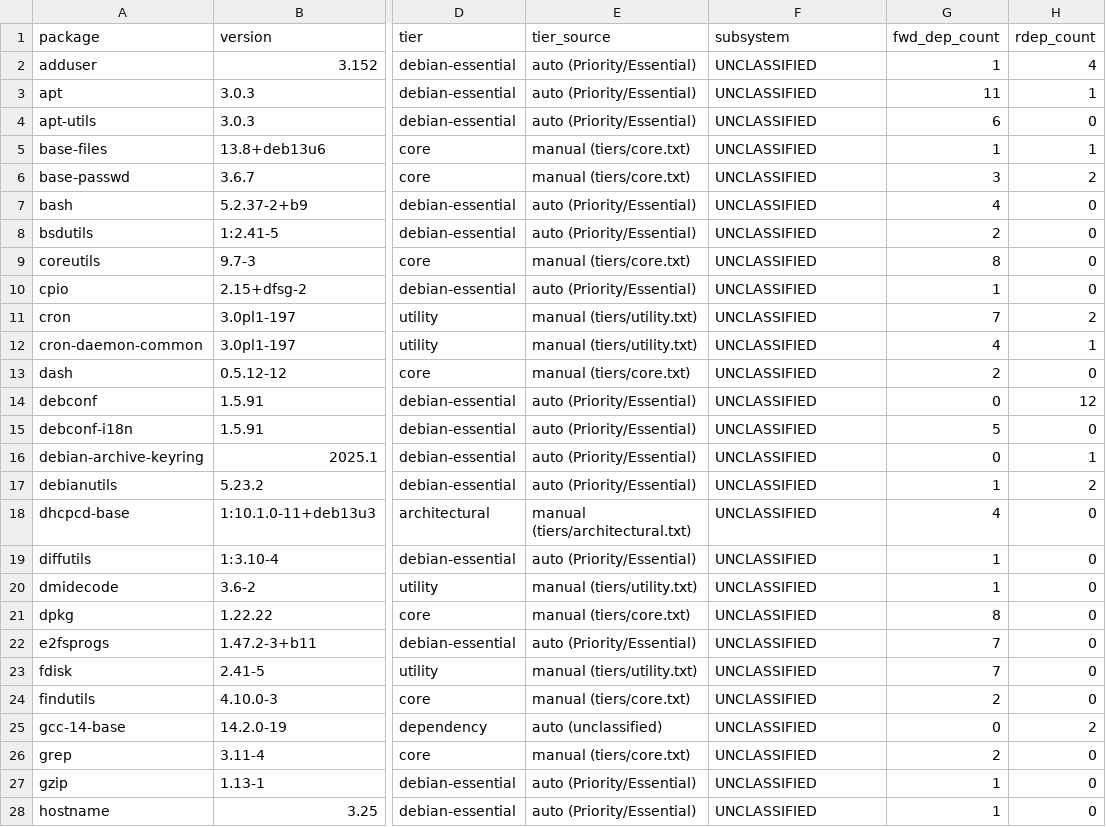
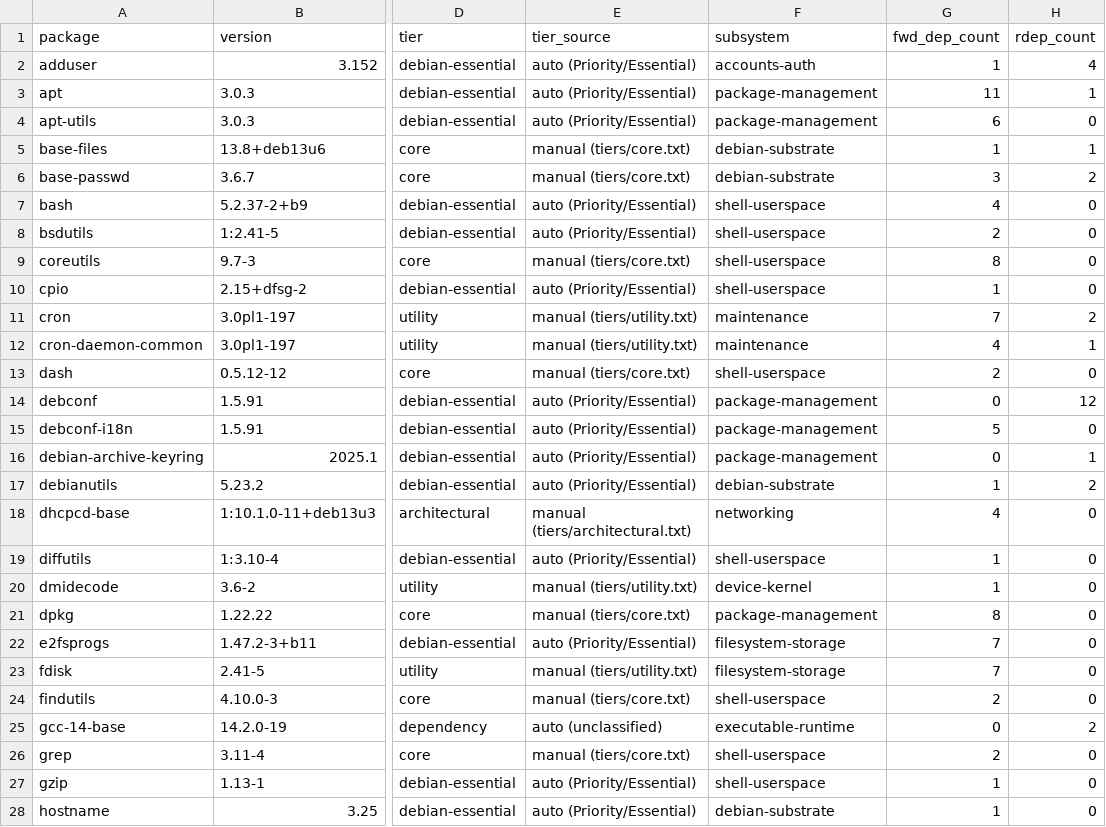
Before and after one commit to a35augment/JFlix, a TSV file: experiments/001-debootstrap/depmap-out/packages-composite.tsv, drawn as a sheet; only a part is shown, gaps mark what is left out; the diff covers the shown part only; the diff names each change by its address in the sheet, - before the commit and + after, or states it on an @@ line.

```diff
--- a/experiments/001-debootstrap/depmap-out/packages-composite.tsv
+++ b/experiments/001-debootstrap/depmap-out/packages-composite.tsv
-F2 (subsystem): UNCLASSIFIED
+F2 (subsystem): accounts-auth
-F3:F4 (subsystem): UNCLASSIFIED
+F3:F4 (subsystem): package-management
-F5:F6 (subsystem): UNCLASSIFIED
+F5:F6 (subsystem): debian-substrate
-F7:F10 (subsystem): UNCLASSIFIED
+F7:F10 (subsystem): shell-userspace
-F11:F12 (subsystem): UNCLASSIFIED
+F11:F12 (subsystem): maintenance
-F13 (subsystem): UNCLASSIFIED
+F13 (subsystem): shell-userspace
-F14:F16 (subsystem): UNCLASSIFIED
+F14:F16 (subsystem): package-management
-F17 (subsystem): UNCLASSIFIED
+F17 (subsystem): debian-substrate
-F18 (subsystem): UNCLASSIFIED
+F18 (subsystem): networking
-F19 (subsystem): UNCLASSIFIED
+F19 (subsystem): shell-userspace
-F20 (subsystem): UNCLASSIFIED
+F20 (subsystem): device-kernel
-F21 (subsystem): UNCLASSIFIED
+F21 (subsystem): package-management
-F22:F23 (subsystem): UNCLASSIFIED
+F22:F23 (subsystem): filesystem-storage
-F24 (subsystem): UNCLASSIFIED
+F24 (subsystem): shell-userspace
-F25 (subsystem): UNCLASSIFIED
+F25 (subsystem): executable-runtime
-F26:F27 (subsystem): UNCLASSIFIED
+F26:F27 (subsystem): shell-userspace
-F28 (subsystem): UNCLASSIFIED
+F28 (subsystem): debian-substrate
```
Also changed, not shown: 117 edited cells elsewhere in this file, experiments/001-debootstrap/depmap-out/classification-report.tsv, experiments/001-debootstrap/depmap-out/subsystem-membership.tsv, 1 other file.
